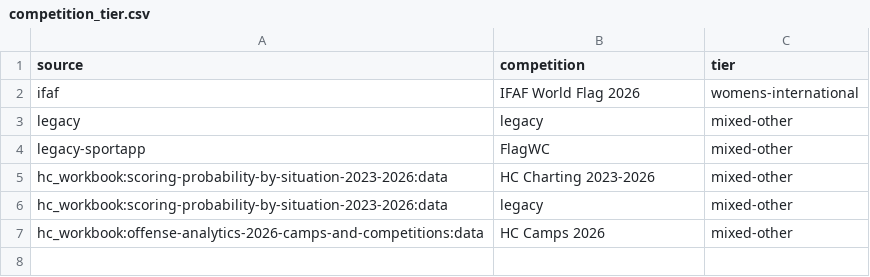
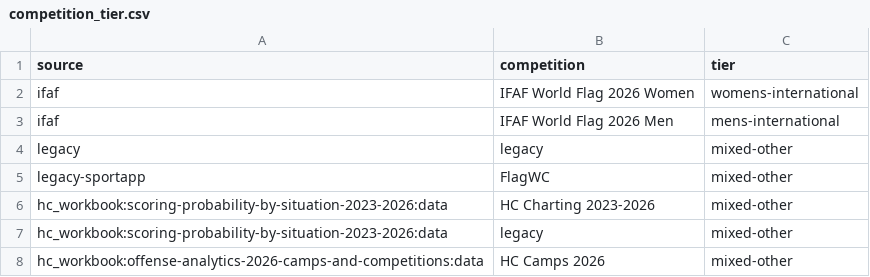
Before and after one commit to christianlohr9/flag_football_ep, a CSV file: data/reference/competition_tier.csv, drawn as a sheet.

Commit message:
feat(reference): mens-international tier, exclude IFAF men's games from training
Adds "mens-international" to reference.COMPETITION_TIERS and two rows to
competition_tier.csv splitting the old single "IFAF World Flag 2026" entry
into "IFAF World Flag 2026 Women" (womens-international, unchanged tier)
and "IFAF World Flag 2026 Men" (mens-international, new). Deliberately not
added to model/hyperparams.py's TIER_FEATURE_COLUMNS -- that tuple stays
frozen to the champion EP/WP models' already-trained feature dimensionality
so no retraining is implied; add_competition_tier_features still emits the
new one-hot column for any caller building it fresh, the frozen models
simply never select it.

Excludes the 48 known IFAF ffwc26-men game ids from both
train.exclude_games_ep/exclude_games_wp in ffep.toml -- the existing
per-game-id training exclusion mechanism (already used for two legacy
games), not a new one. The men's tournament stays in plays.parquet/
plays_scored.parquet (and gets scored) but never enters either champion's
training set until a user decision says otherwise.

```diff
--- a/data/reference/competition_tier.csv
+++ b/data/reference/competition_tier.csv
@@ -1,3 +1,4 @@
 source,competition,tier
-ifaf,IFAF World Flag 2026,womens-international
+ifaf,IFAF World Flag 2026 Women,womens-international
+ifaf,IFAF World Flag 2026 Men,mens-international
 legacy,legacy,mixed-other
```
Also changed, not shown: 5 other files.
